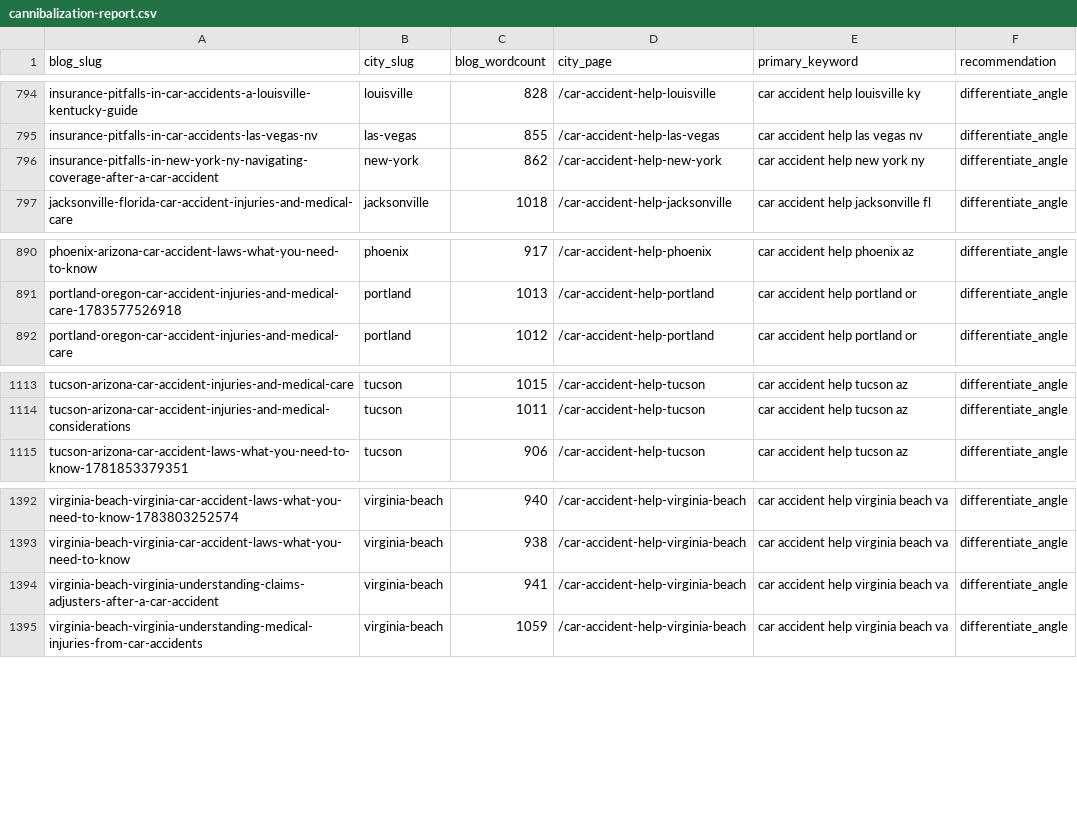
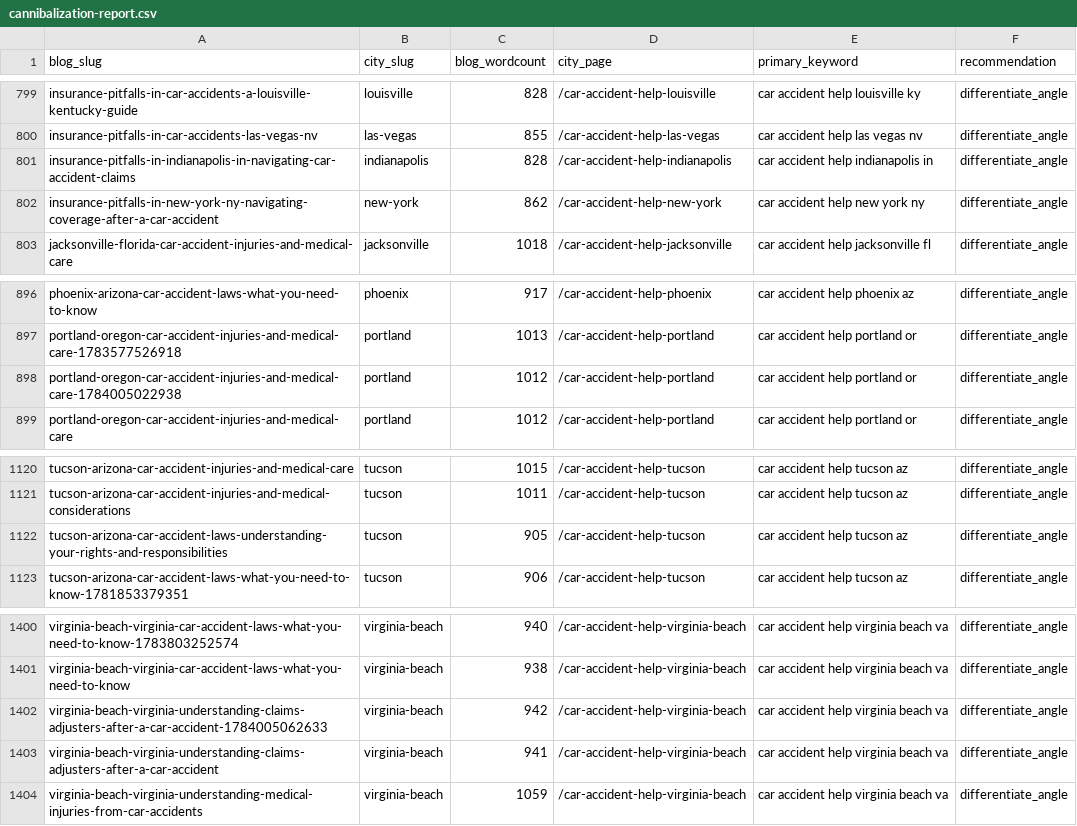
Before and after one commit to scotttischler-byte/wreckmatch, a CSV file: content/cannibalization-report.csv, drawn as a sheet; only a part is shown, gaps mark what is left out; the diff covers the shown part only.

```diff
--- a/content/cannibalization-report.csv
+++ b/content/cannibalization-report.csv
@@ -795,2 +800,3 @@
 "insurance-pitfalls-in-car-accidents-las-vegas-nv","las-vegas","855","/car-accident-help-las-vegas","car accident help las vegas nv","differentiate_angle"
+"insurance-pitfalls-in-indianapolis-in-navigating-car-accident-claims","indianapolis","828","/car-accident-help-indianapolis","car accident help indianapolis in","differentiate_angle"
 "insurance-pitfalls-in-new-york-ny-navigating-coverage-after-a-car-accident","new-york","862","/car-accident-help-new-york","car accident help new york ny","differentiate_angle"
@@ -891,2 +897,3 @@
 "portland-oregon-car-accident-injuries-and-medical-care-1783577526918","portland","1013","/car-accident-help-portland","car accident help portland or","differentiate_angle"
+"portland-oregon-car-accident-injuries-and-medical-care-1784005022938","portland","1012","/car-accident-help-portland","car accident help portland or","differentiate_angle"
 "portland-oregon-car-accident-injuries-and-medical-care","portland","1012","/car-accident-help-portland","car accident help portland or","differentiate_angle"
@@ -1114,2 +1121,3 @@
 "tucson-arizona-car-accident-injuries-and-medical-considerations","tucson","1011","/car-accident-help-tucson","car accident help tucson az","differentiate_angle"
+"tucson-arizona-car-accident-laws-understanding-your-rights-and-responsibilities","tucson","905","/car-accident-help-tucson","car accident help tucson az","differentiate_angle"
 "tucson-arizona-car-accident-laws-what-you-need-to-know-1781853379351","tucson","906","/car-accident-help-tucson","car accident help tucson az","differentiate_angle"
@@ -1393,2 +1401,3 @@
 "virginia-beach-virginia-car-accident-laws-what-you-need-to-know","virginia-beach","938","/car-accident-help-virginia-beach","car accident help virginia beach va","differentiate_angle"
+"virginia-beach-virginia-understanding-claims-adjusters-after-a-car-accident-1784005062633","virginia-beach","942","/car-accident-help-virginia-beach","car accident help virginia beach va","differentiate_angle"
 "virginia-beach-virginia-understanding-claims-adjusters-after-a-car-accident","virginia-beach","941","/car-accident-help-virginia-beach","car accident help virginia beach va","differentiate_angle"
```
Also changed, not shown: 5 added rows elsewhere in this file, 4 other files.
